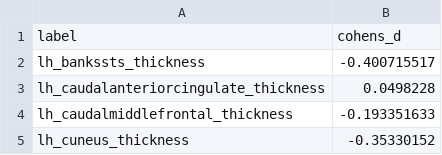
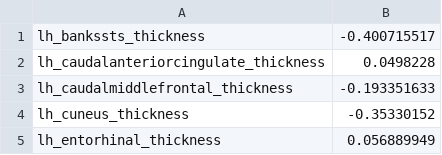
Before and after one commit to nshreyasvi/mri-exercise, a CSV file: cohens_d.csv, drawn as a sheet; only a part is shown; the shorter side is filled out with more unchanged rows; the diff names each change by its address in the sheet, - before the commit and + after, or states it on an @@ line.

```diff
--- a/cohens_d.csv
+++ b/cohens_d.csv
-row 1: label | cohens_d
```
Also changed, not shown: 3 other files.
